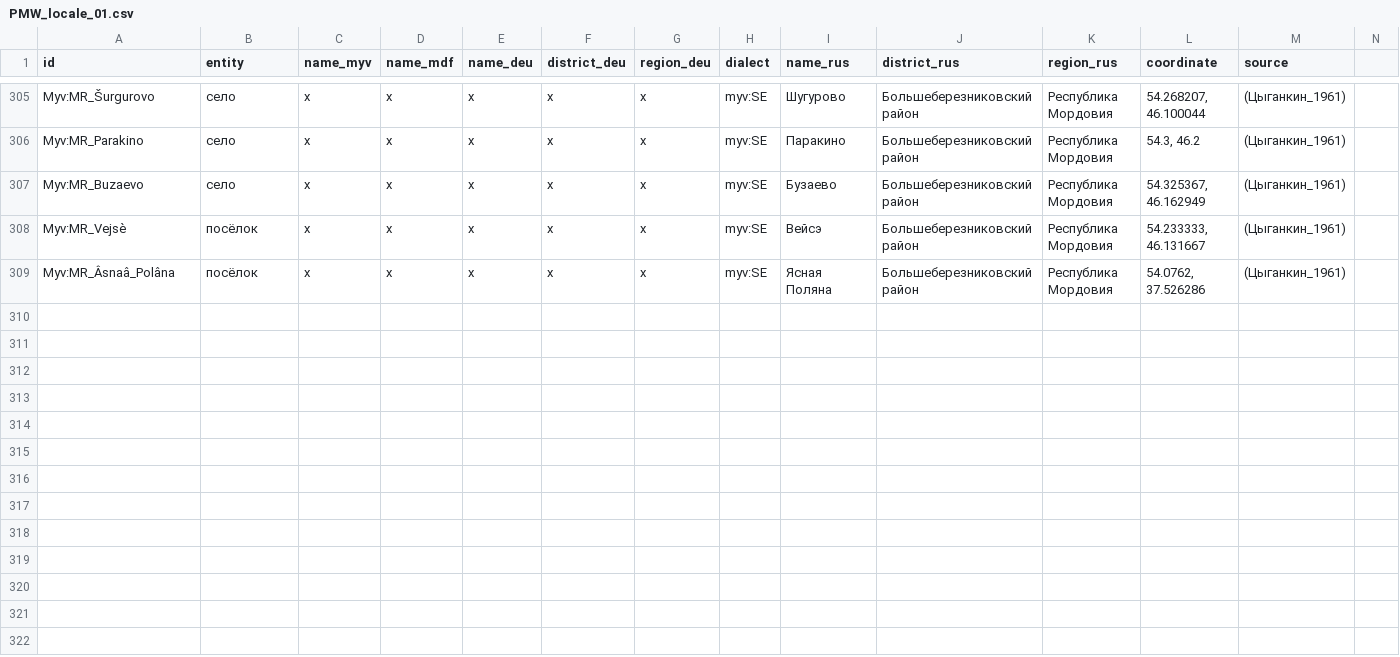
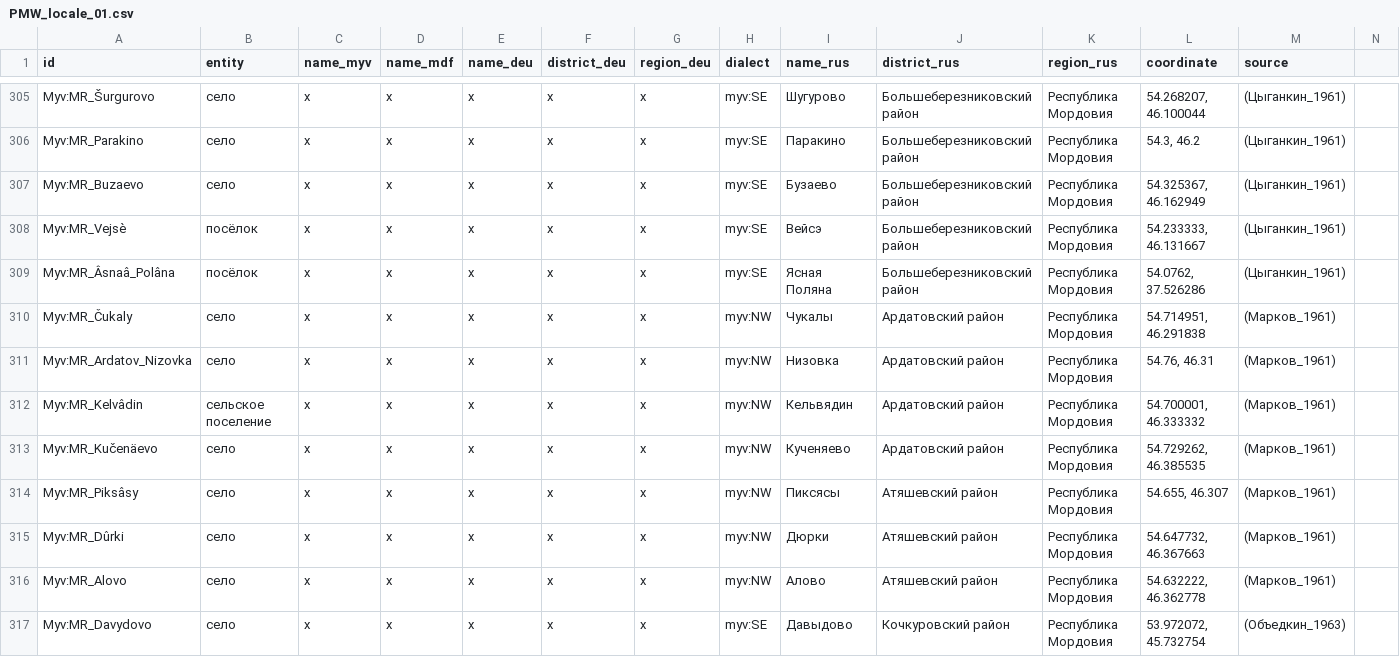
Before and after one commit to rueter/Mordvin-Varieties, a CSV file: PMW_locale_01.csv, drawn as a sheet; only a part is shown, gaps mark what is left out; the diff names each change by its address in the sheet, - before the commit and + after, or states it on an @@ line.

Commit message:
Update PMW_locale_01.csv
@nikopartanen add more points in Mordovia

```diff
--- a/PMW_locale_01.csv
+++ b/PMW_locale_01.csv
+row 310: Myv:MR_Čukaly | село | x | x | x | x | x | myv:NW | Чукалы | Ардатовский район | Республика Мордовия | 54.714951, 46.291838 | (Марков_1961)
+row 311: Myv:MR_Ardatov_Nizovka | село | x | x | x | x | x | myv:NW | Низовка | Ардатовский район | Республика Мордовия | 54.76, 46.31 | (Марков_1961)
+row 312: Myv:MR_Kelvâdin | сельское поселение | x | x | x | x | x | myv:NW | Кельвядин | Ардатовский район | Республика Мордовия | 54.700001, 46.333332 | (Марков_1961)
+row 313: Myv:MR_Kučenäevo | село | x | x | x | x | x | myv:NW | Кученяево | Ардатовский район | Республика Мордовия | 54.729262, 46.385535 | (Марков_1961)
+row 314: Myv:MR_Piksâsy | село | x | x | x | x | x | myv:NW | Пиксясы | Атяшевский район | Республика Мордовия | 54.655, 46.307 | (Марков_1961)
+row 315: Myv:MR_Dûrki | село | x | x | x | x | x | myv:NW | Дюрки | Атяшевский район | Республика Мордовия | 54.647732, 46.367663 | (Марков_1961)
+row 316: Myv:MR_Alovo | село | x | x | x | x | x | myv:NW | Алово | Атяшевский район | Республика Мордовия | 54.632222, 46.362778 | (Марков_1961)
+row 317: Myv:MR_Davydovo | село | x | x | x | x | x | myv:SE | Давыдово | Кочкуровский район | Республика Мордовия | 53.972072, 45.732754 | (Объедкин_1963)
```
